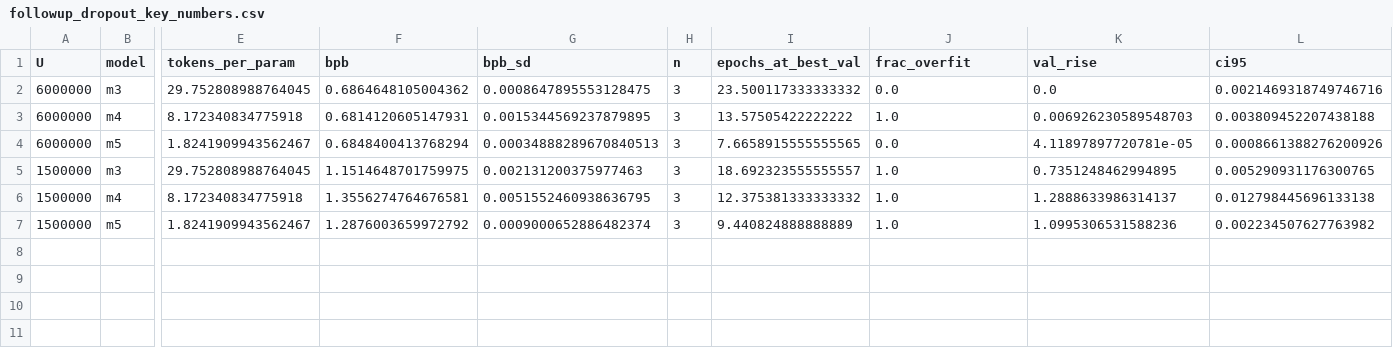
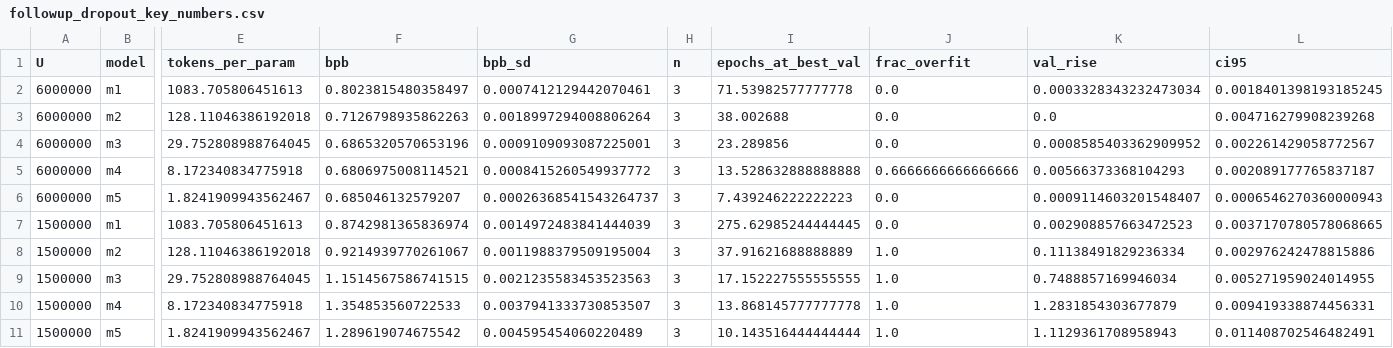
Before and after one commit to Teamoreteateo/DSA4212-Small_LLM, a CSV file: results/tables/followup_dropout_key_numbers.csv, drawn as a sheet; only a part is shown, gaps mark what is left out; addresses are those after the commit; rows hold the shown columns only; the diff names each change by its address in the sheet, - before the commit and + after, or states it on an @@ line.

```diff
--- a/results/tables/followup_dropout_key_numbers.csv
+++ b/results/tables/followup_dropout_key_numbers.csv
+row 2: 6000000 | m1 | 1083.705806451613 | 0.8023815480358497 | 0.0007412129442070461 | 3 | 71.53982577777778 | 0.0 | 0.0003328343232473034 | 0.0018401398193185245
+row 3: 6000000 | m2 | 128.11046386192018 | 0.7126798935862263 | 0.0018997294008806264 | 3 | 38.002688 | 0.0 | 0.0 | 0.004716279908239268
-F4 (bpb): 0.6864648105004362
+F4 (bpb): 0.6865320570653196
-G4 (bpb_sd): 0.0008647895553128475
+G4 (bpb_sd): 0.0009109093087225001
-I4 (epochs_at_best_val): 23.500117333333332
+I4 (epochs_at_best_val): 23.289856
-K4 (val_rise): 0.0
+K4 (val_rise): 0.0008585403362909952
-L4 (ci95): 0.0021469318749746716
+L4 (ci95): 0.002261429058772567
-F5 (bpb): 0.6814120605147931
+F5 (bpb): 0.6806975008114521
-G5 (bpb_sd): 0.0015344569237879895
+G5 (bpb_sd): 0.0008415260549937772
-I5 (epochs_at_best_val): 13.57505422222222
+I5 (epochs_at_best_val): 13.528632888888888
-J5 (frac_overfit): 1.0
+J5 (frac_overfit): 0.6666666666666666
-K5 (val_rise): 0.006926230589548703
+K5 (val_rise): 0.00566373368104293
-L5 (ci95): 0.003809452207438188
+L5 (ci95): 0.002089177765837187
-F6 (bpb): 0.6848400413768294
+F6 (bpb): 0.685046132579207
-G6 (bpb_sd): 0.00034888289670840513
+G6 (bpb_sd): 0.00026368541543264737
-I6 (epochs_at_best_val): 7.6658915555555565
+I6 (epochs_at_best_val): 7.439246222222223
-K6 (val_rise): 4.11897897720781e-05
+K6 (val_rise): 0.0009114603201548407
-L6 (ci95): 0.0008661388276200926
+L6 (ci95): 0.0006546270360000943
+row 7: 1500000 | m1 | 1083.705806451613 | 0.8742981365836974 | 0.0014972483841444039 | 3 | 275.62985244444445 | 0.0 | 0.002908857663472523 | 0.0037170780578068665
+row 8: 1500000 | m2 | 128.11046386192018 | 0.9214939770261067 | 0.0011988379509195004 | 3 | 37.91621688888889 | 1.0 | 0.11138491829236334 | 0.002976242478815886
-F9 (bpb): 1.1514648701759975
+F9 (bpb): 1.1514567586741515
-G9 (bpb_sd): 0.002131200375977463
+G9 (bpb_sd): 0.0021235583453523563
-I9 (epochs_at_best_val): 18.692323555555557
+I9 (epochs_at_best_val): 17.152227555555555
-K9 (val_rise): 0.7351248462994895
+K9 (val_rise): 0.7488857169946034
-L9 (ci95): 0.005290931176300765
+L9 (ci95): 0.005271959024014955
-F10 (bpb): 1.3556274764676581
+F10 (bpb): 1.354853560722533
-G10 (bpb_sd): 0.0051552460938636795
+G10 (bpb_sd): 0.0037941333730853507
-I10 (epochs_at_best_val): 12.375381333333332
+I10 (epochs_at_best_val): 13.868145777777778
-K10 (val_rise): 1.2888633986314137
+K10 (val_rise): 1.2831854303677879
-L10 (ci95): 0.012798445696133138
+L10 (ci95): 0.009419338874456331
-F11 (bpb): 1.2876003659972792
+F11 (bpb): 1.289619074675542
-G11 (bpb_sd): 0.0009000652886482374
+G11 (bpb_sd): 0.004595454060220489
-I11 (epochs_at_best_val): 9.440824888888889
+I11 (epochs_at_best_val): 10.143516444444444
-K11 (val_rise): 1.0995306531588236
+K11 (val_rise): 1.1129361708958943
-L11 (ci95): 0.002234507627763982
+L11 (ci95): 0.011408702546482491
```
Also changed, not shown: results/tables/early_stop_check.csv, results/tables/followup_dropout_runs.csv, 40 other files.
